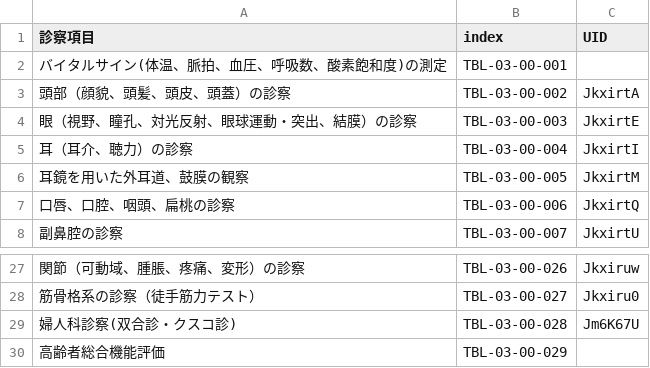
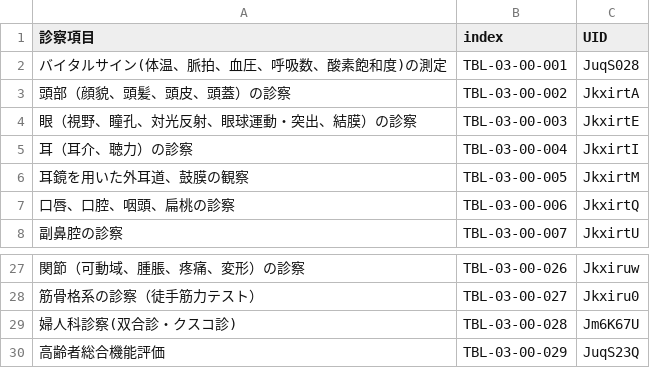
Before and after one commit to yasada0819/mcc2022-med, a CSV file: 2022/ja/outcomes/tables/physical.csv, drawn as a sheet; only a part is shown, gaps mark what is left out.

```diff
--- a/2022/ja/outcomes/tables/physical.csv
+++ b/2022/ja/outcomes/tables/physical.csv
@@ -1,4 +1,4 @@
 診察項目,index,UID
-"バイタルサイン(体温、脈拍、血圧、呼吸数、酸素飽和度)の測定
-",TBL-03-00-001,
+"バイタルサイン(体温、脈拍、血圧、呼吸数、酸素飽和度)の測定
+",TBL-03-00-001,JuqS028
 頭部（顔貌、頭髪、頭皮、頭蓋）の診察,TBL-03-00-002,JkxirtA
@@ -30,2 +30,2 @@
 婦人科診察(双合診・クスコ診),TBL-03-00-028,Jm6K67U
-高齢者総合機能評価,TBL-03-00-029,
+高齢者総合機能評価,TBL-03-00-029,JuqS23Q
```
